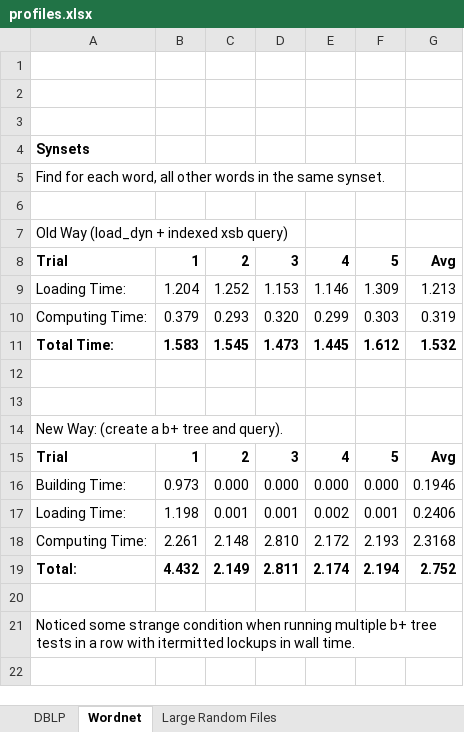
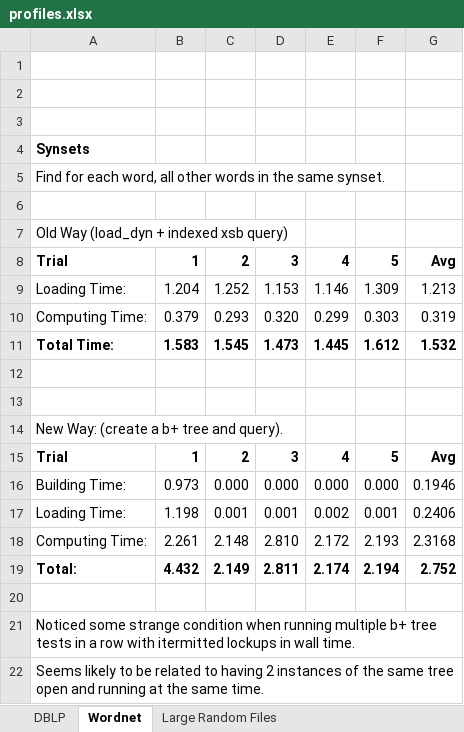
Before and after one commit to kkoch986/XSB-B--Tree-Library, an Excel workbook: qdbm/data/profiles.xlsx, sheet Wordnet, drawn as a sheet; values as stored, in another font and other column widths than the file's, no borders; the diff names each change by its address in the sheet, - before the commit and + after, or states it on an @@ line.

```diff
--- a/qdbm/data/profiles.xlsx (sheet Wordnet)
+++ b/qdbm/data/profiles.xlsx (sheet Wordnet)
+row 22: Seems likely to be related to having 2 instances of the same tree open and running at the same time.
```
Also changed, not shown: 1 other file.
